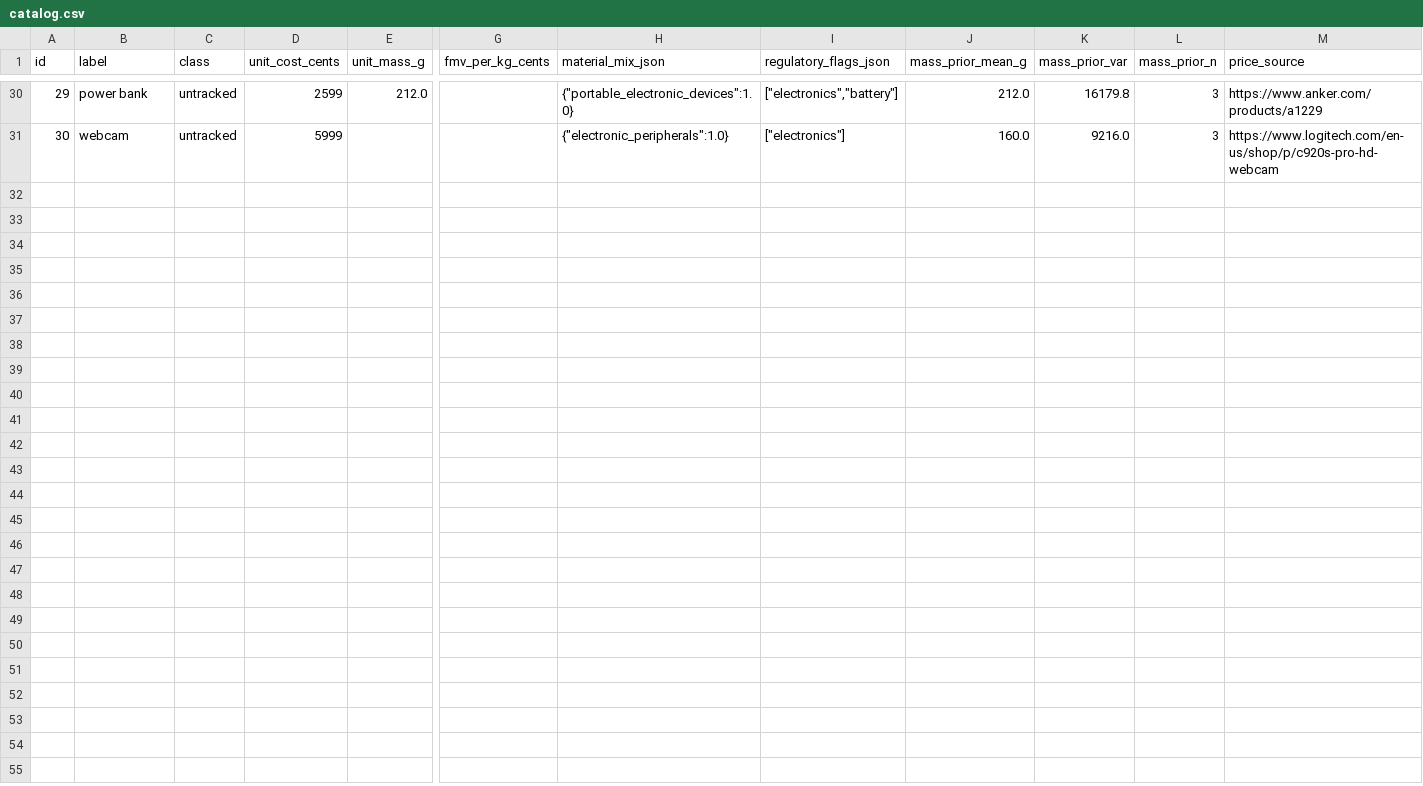
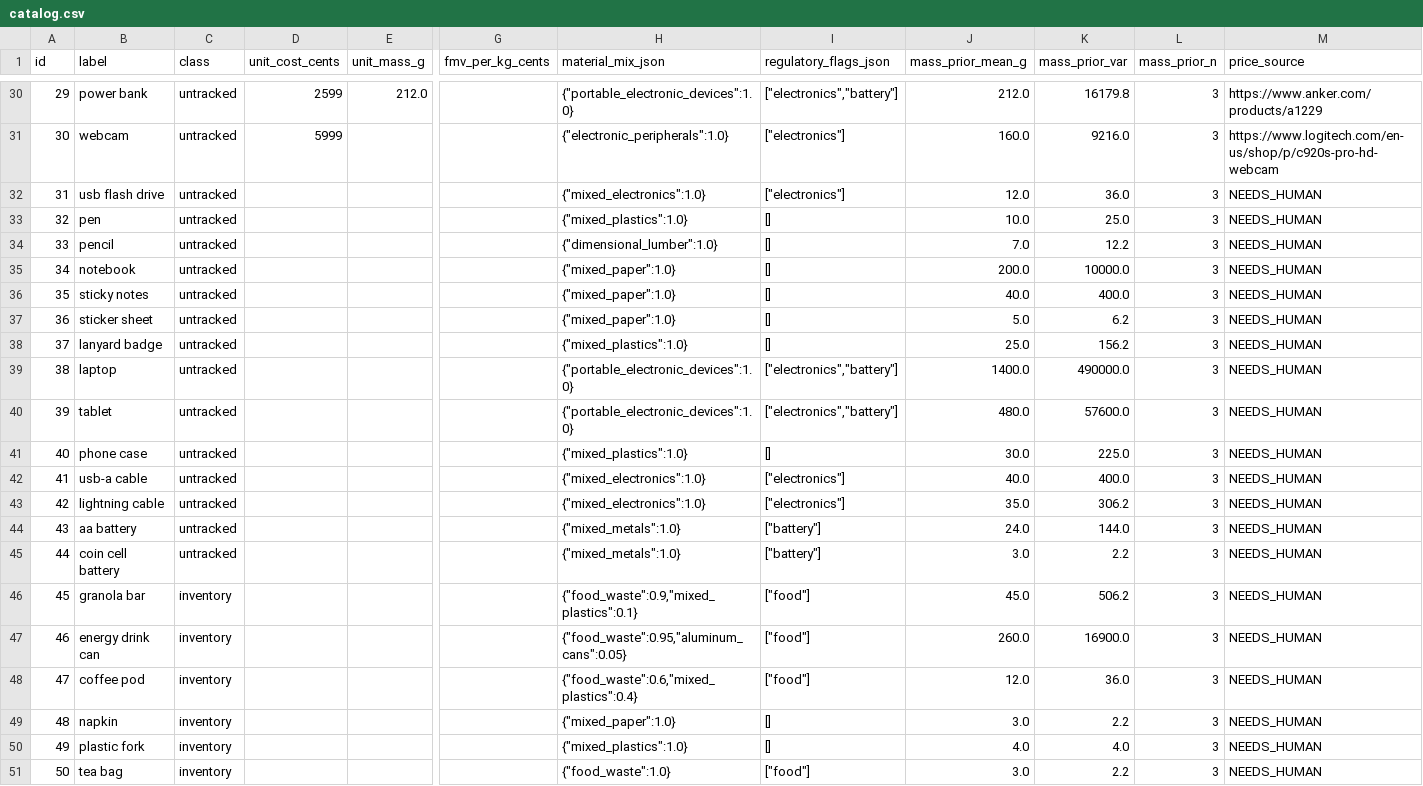
Before and after one commit to arjunsb26/Cashbin, a CSV file: backend/data/catalog.csv, drawn as a sheet; only a part is shown, gaps mark what is left out; rows hold the shown columns only; the diff names each change by its address in the sheet, - before the commit and + after, or states it on an @@ line.

Commit message:
twenty more catalog rows for the things a table actually holds

```diff
--- a/backend/data/catalog.csv
+++ b/backend/data/catalog.csv
+row 32: 31 | usb flash drive | untracked |  |  |  | {"mixed_electronics":1.0} | ["electronics"] | 12.0 | 36.0 | 3 | NEEDS_HUMAN
+row 33: 32 | pen | untracked |  |  |  | {"mixed_plastics":1.0} | [] | 10.0 | 25.0 | 3 | NEEDS_HUMAN
+row 34: 33 | pencil | untracked |  |  |  | {"dimensional_lumber":1.0} | [] | 7.0 | 12.2 | 3 | NEEDS_HUMAN
+row 35: 34 | notebook | untracked |  |  |  | {"mixed_paper":1.0} | [] | 200.0 | 10000.0 | 3 | NEEDS_HUMAN
+row 36: 35 | sticky notes | untracked |  |  |  | {"mixed_paper":1.0} | [] | 40.0 | 400.0 | 3 | NEEDS_HUMAN
+row 37: 36 | sticker sheet | untracked |  |  |  | {"mixed_paper":1.0} | [] | 5.0 | 6.2 | 3 | NEEDS_HUMAN
+row 38: 37 | lanyard badge | untracked |  |  |  | {"mixed_plastics":1.0} | [] | 25.0 | 156.2 | 3 | NEEDS_HUMAN
+row 39: 38 | laptop | untracked |  |  |  | {"portable_electronic_devices":1.0} | ["electronics","battery"] | 1400.0 | 490000.0 | 3 | NEEDS_HUMAN
+row 40: 39 | tablet | untracked |  |  |  | {"portable_electronic_devices":1.0} | ["electronics","battery"] | 480.0 | 57600.0 | 3 | NEEDS_HUMAN
+row 41: 40 | phone case | untracked |  |  |  | {"mixed_plastics":1.0} | [] | 30.0 | 225.0 | 3 | NEEDS_HUMAN
+row 42: 41 | usb-a cable | untracked |  |  |  | {"mixed_electronics":1.0} | ["electronics"] | 40.0 | 400.0 | 3 | NEEDS_HUMAN
+row 43: 42 | lightning cable | untracked |  |  |  | {"mixed_electronics":1.0} | ["electronics"] | 35.0 | 306.2 | 3 | NEEDS_HUMAN
+row 44: 43 | aa battery | untracked |  |  |  | {"mixed_metals":1.0} | ["battery"] | 24.0 | 144.0 | 3 | NEEDS_HUMAN
+row 45: 44 | coin cell battery | untracked |  |  |  | {"mixed_metals":1.0} | ["battery"] | 3.0 | 2.2 | 3 | NEEDS_HUMAN
+row 46: 45 | granola bar | inventory |  |  |  | {"food_waste":0.9,"mixed_plastics":0.1} | ["food"] | 45.0 | 506.2 | 3 | NEEDS_HUMAN
+row 47: 46 | energy drink can | inventory |  |  |  | {"food_waste":0.95,"aluminum_cans":0.05} | ["food"] | 260.0 | 16900.0 | 3 | NEEDS_HUMAN
+row 48: 47 | coffee pod | inventory |  |  |  | {"food_waste":0.6,"mixed_plastics":0.4} | ["food"] | 12.0 | 36.0 | 3 | NEEDS_HUMAN
+row 49: 48 | napkin | inventory |  |  |  | {"mixed_paper":1.0} | [] | 3.0 | 2.2 | 3 | NEEDS_HUMAN
+row 50: 49 | plastic fork | inventory |  |  |  | {"mixed_plastics":1.0} | [] | 4.0 | 4.0 | 3 | NEEDS_HUMAN
+row 51: 50 | tea bag | inventory |  |  |  | {"food_waste":1.0} | ["food"] | 3.0 | 2.2 | 3 | NEEDS_HUMAN
```
Also changed, not shown: 3 other files.
